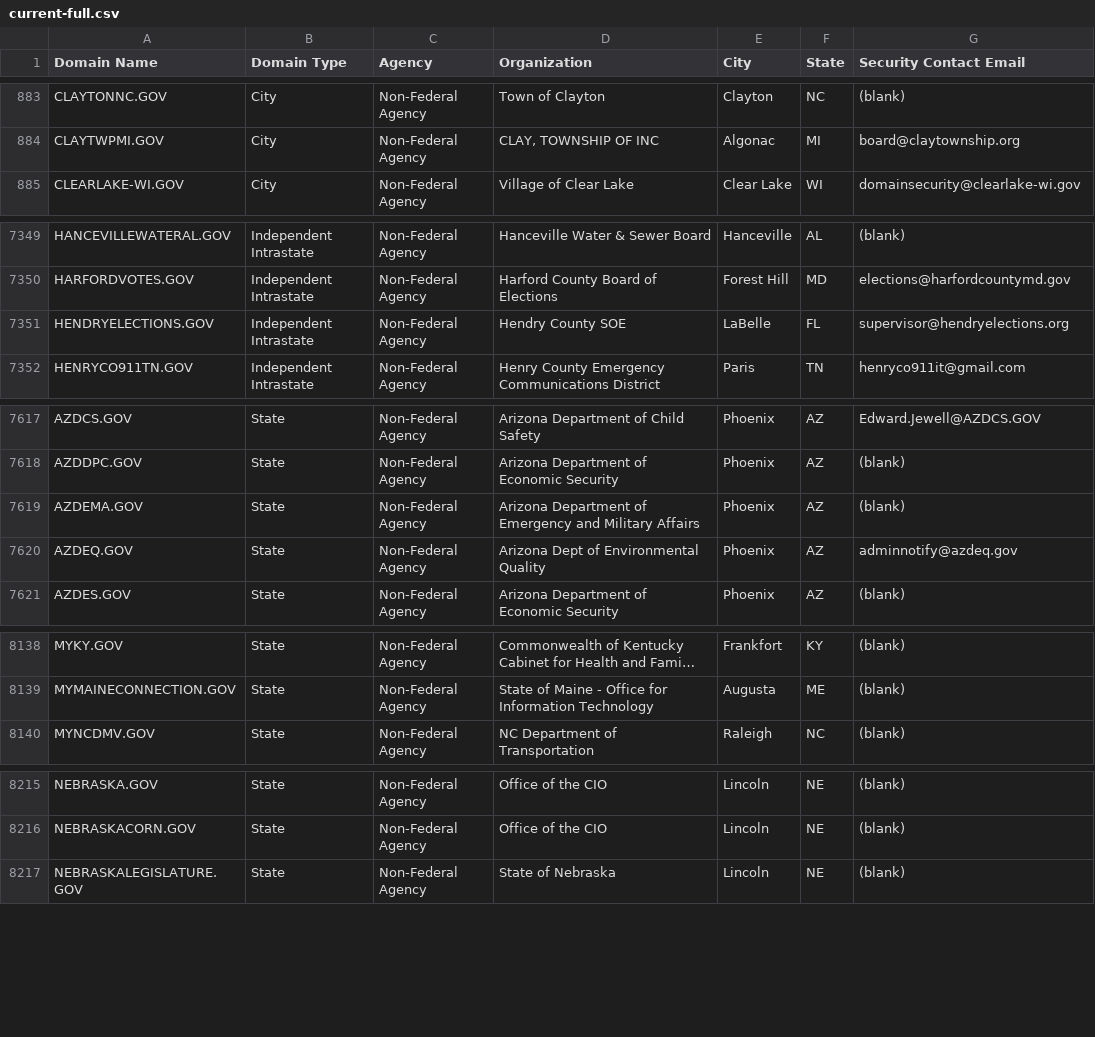
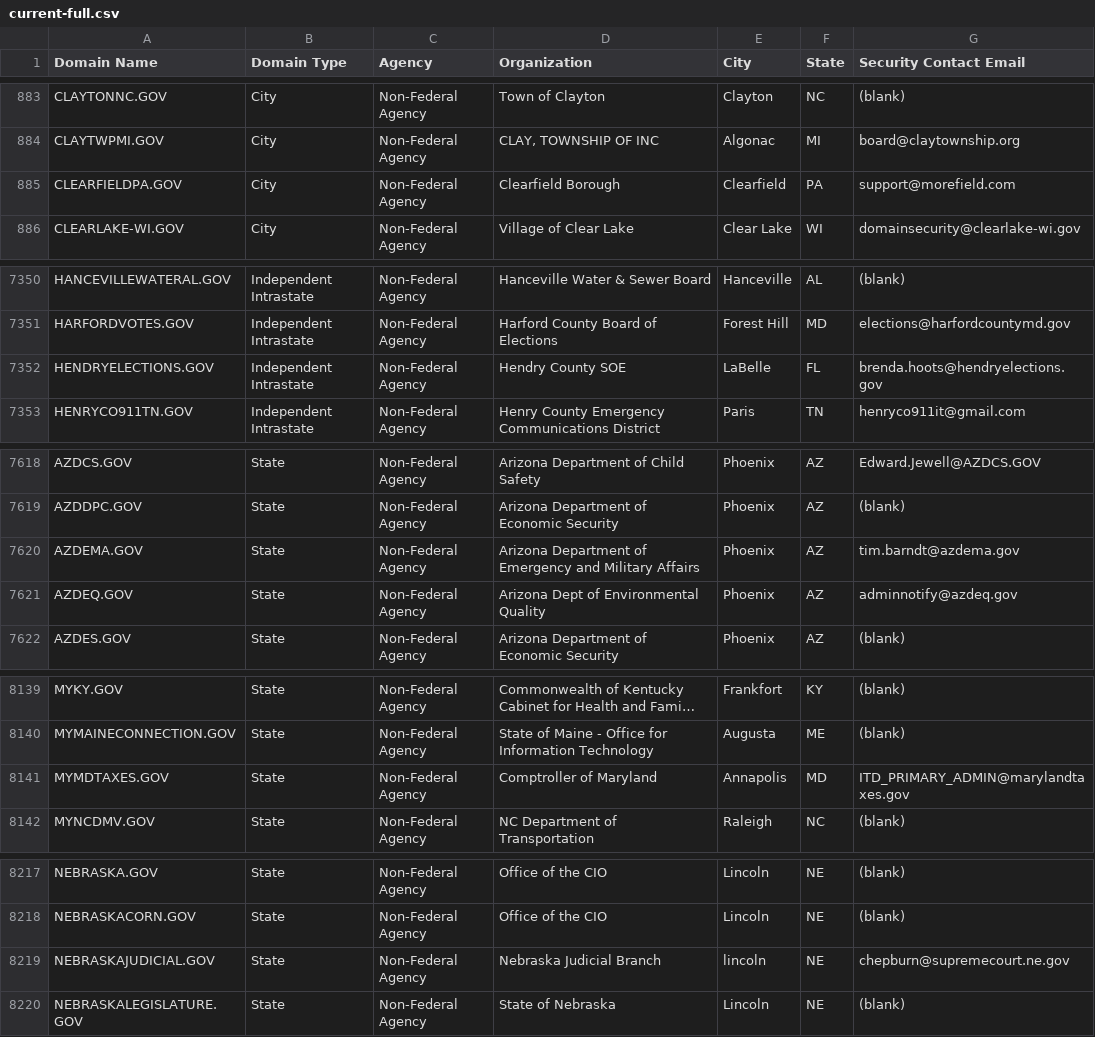
Before and after one commit to cisagov/dotgov-data, a CSV file: current-full.csv, drawn as a sheet; only a part is shown, gaps mark what is left out; long unchanged cells end in …; addresses are those after the commit; the diff names each change by its address in the sheet, - before the commit and + after, or states it on an @@ line.

Commit message:
Flat: latest data (2023-04-15T06:09:57.282Z) {   "date": "2023-04-15T06:09:57.282Z",   "files": [     {       "name": "current-full.csv",       "deltaBytes": 335,       "source": "https://domains.dotgov.gov/dotgov-web/publicreports/current-full"     }   ] }

```diff
--- a/current-full.csv
+++ b/current-full.csv
+row 885: CLEARFIELDPA.GOV | City | Non-Federal Agency | Clearfield Borough | Clearfield | PA | support@morefield.com
-G7352 (Security Contact Email): supervisor@hendryelections.org
+G7352 (Security Contact Email): brenda.hoots@hendryelections.gov
-G7620 (Security Contact Email): (blank)
+G7620 (Security Contact Email): tim.barndt@azdema.gov
+row 8141: MYMDTAXES.GOV | State | Non-Federal Agency | Comptroller of Maryland | Annapolis | MD | ITD_PRIMARY_ADMIN@marylandtaxes.gov
+row 8219: NEBRASKAJUDICIAL.GOV | State | Non-Federal Agency | Nebraska Judicial Branch | lincoln | NE | chepburn@supremecourt.ne.gov
```
